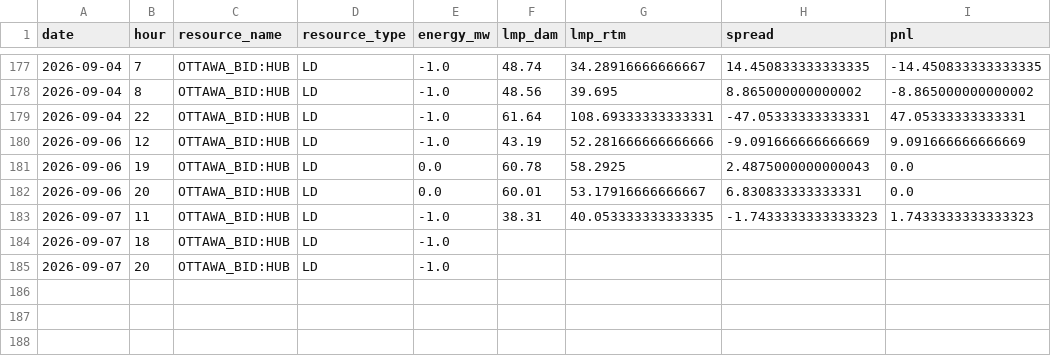
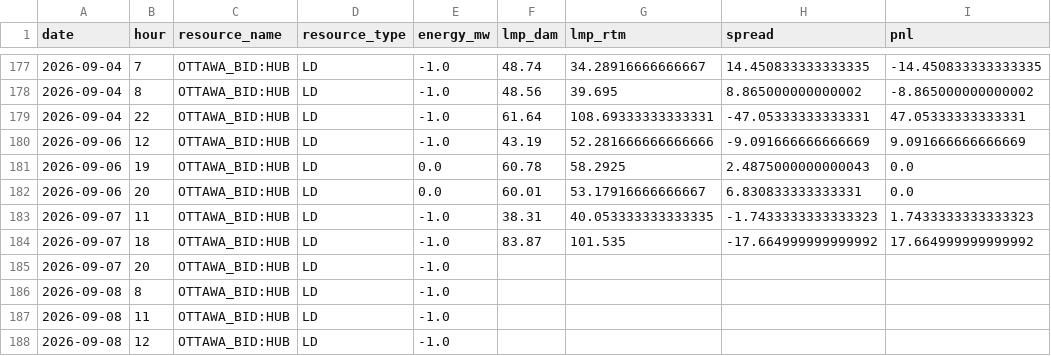
Before and after one commit to lulopdz/lrg-dashboard, a CSV file: data/historical_pnl.csv, drawn as a sheet; only a part is shown, gaps mark what is left out.

```diff
--- a/data/historical_pnl.csv
+++ b/data/historical_pnl.csv
@@ -183,3 +183,6 @@ date,hour,resource_name,resource_type,energy_mw,lmp_dam,lmp_rtm,spread,pnl
 2026-09-07,11,OTTAWA_BID:HUB,LD,-1.0,38.31,40.053333333333335,-1.7433333333333323,1.7433333333333323
-2026-09-07,18,OTTAWA_BID:HUB,LD,-1.0,,,,
+2026-09-07,18,OTTAWA_BID:HUB,LD,-1.0,83.87,101.535,-17.664999999999992,17.664999999999992
 2026-09-07,20,OTTAWA_BID:HUB,LD,-1.0,,,,
+2026-09-08,8,OTTAWA_BID:HUB,LD,-1.0,,,,
+2026-09-08,11,OTTAWA_BID:HUB,LD,-1.0,,,,
+2026-09-08,12,OTTAWA_BID:HUB,LD,-1.0,,,,
```
Also changed, not shown: data/ieso_load_forecast.csv, data/ieso_wind_forecast.csv, 3 other files.
